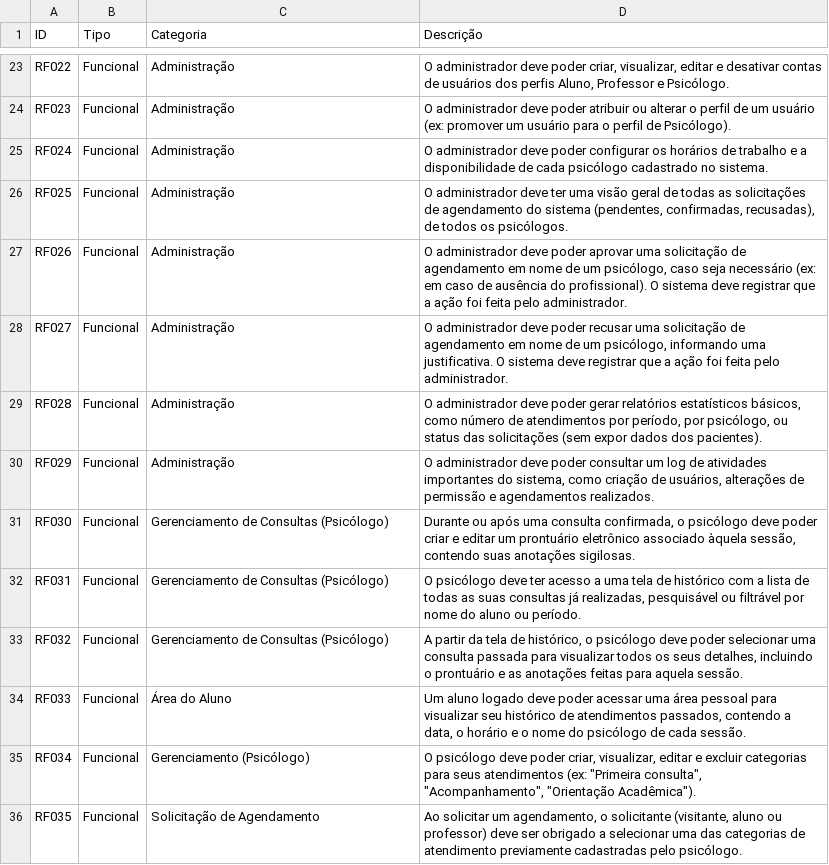
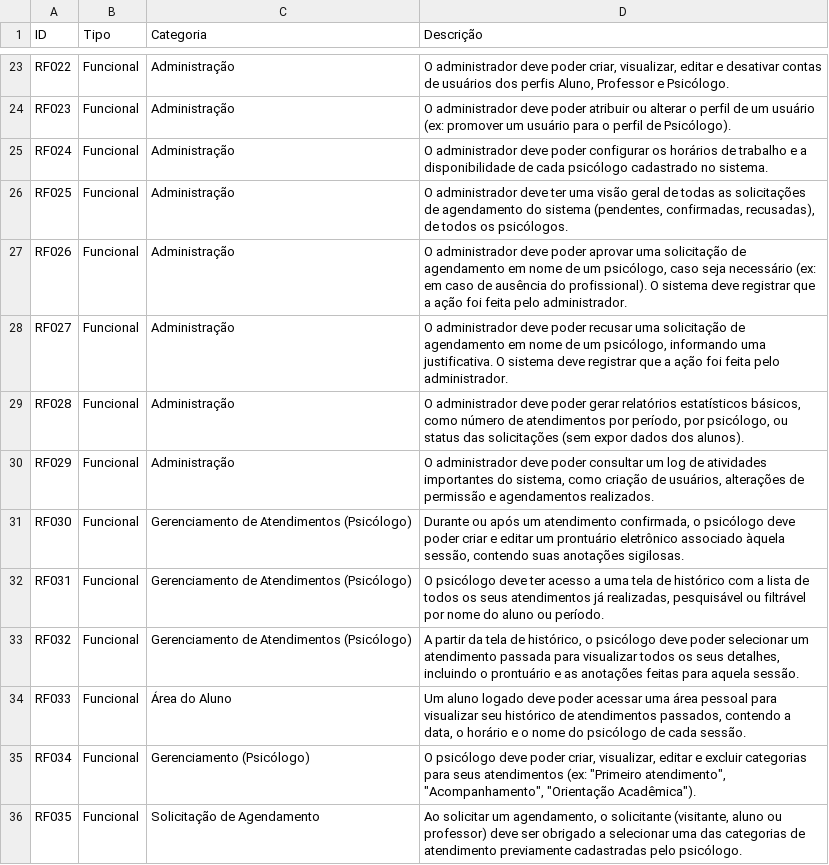
Before and after one commit to nelsul/ufam-tcc, a CSV file: docs/requirements_analysis/requirements_pt.csv, drawn as a sheet; only a part is shown, gaps mark what is left out; the diff covers the shown part only.

```diff
--- a/docs/requirements_analysis/requirements_pt.csv
+++ b/docs/requirements_analysis/requirements_pt.csv
@@ -28,9 +28,9 @@ RF026,Funcional,Administração,"O administrador deve poder aprovar uma solicita
 RF027,Funcional,Administração,"O administrador deve poder recusar uma solicitação de agendamento em nome de um psicólogo, informando uma justificativa. O sistema deve registrar que a ação foi feita pelo administrador."
-RF028,Funcional,Administração,"O administrador deve poder gerar relatórios estatísticos básicos, como número de atendimentos por período, por psicólogo, ou status das solicitações (sem expor dados dos pacientes)."
+RF028,Funcional,Administração,"O administrador deve poder gerar relatórios estatísticos básicos, como número de atendimentos por período, por psicólogo, ou status das solicitações (sem expor dados dos alunos)."
 RF029,Funcional,Administração,"O administrador deve poder consultar um log de atividades importantes do sistema, como criação de usuários, alterações de permissão e agendamentos realizados."
-RF030,Funcional,Gerenciamento de Consultas (Psicólogo),"Durante ou após uma consulta confirmada, o psicólogo deve poder criar e editar um prontuário eletrônico associado àquela sessão, contendo suas anotações sigilosas."
-RF031,Funcional,Gerenciamento de Consultas (Psicólogo),"O psicólogo deve ter acesso a uma tela de histórico com a lista de todas as suas consultas já realizadas, pesquisável ou filtrável por nome do aluno ou período."
-RF032,Funcional,Gerenciamento de Consultas (Psicólogo),"A partir da tela de histórico, o psicólogo deve poder selecionar uma consulta passada para visualizar todos os seus detalhes, incluindo o prontuário e as anotações feitas para aquela sessão."
+RF030,Funcional,Gerenciamento de Atendimentos (Psicólogo),"Durante ou após um atendimento confirmada, o psicólogo deve poder criar e editar um prontuário eletrônico associado àquela sessão, contendo suas anotações sigilosas."
+RF031,Funcional,Gerenciamento de Atendimentos (Psicólogo),"O psicólogo deve ter acesso a uma tela de histórico com a lista de todos os seus atendimentos já realizadas, pesquisável ou filtrável por nome do aluno ou período."
+RF032,Funcional,Gerenciamento de Atendimentos (Psicólogo),"A partir da tela de histórico, o psicólogo deve poder selecionar um atendimento passada para visualizar todos os seus detalhes, incluindo o prontuário e as anotações feitas para aquela sessão."
 RF033,Funcional,Área do Aluno,"Um aluno logado deve poder acessar uma área pessoal para visualizar seu histórico de atendimentos passados, contendo a data, o horário e o nome do psicólogo de cada sessão."
-RF034,Funcional,Gerenciamento (Psicólogo),"O psicólogo deve poder criar, visualizar, editar e excluir categorias para seus atendimentos (ex: ""Primeira consulta"", ""Acompanhamento"", ""Orientação Acadêmica"")."
+RF034,Funcional,Gerenciamento (Psicólogo),"O psicólogo deve poder criar, visualizar, editar e excluir categorias para seus atendimentos (ex: ""Primeiro atendimento"", ""Acompanhamento"", ""Orientação Acadêmica"")."
 RF035,Funcional,Solicitação de Agendamento,"Ao solicitar um agendamento, o solicitante (visitante, aluno ou professor) deve ser obrigado a selecionar uma das categorias de atendimento previamente cadastradas pelo psicólogo."
```
Also changed, not shown: 15 edited cells elsewhere in this file, 10 other files.
